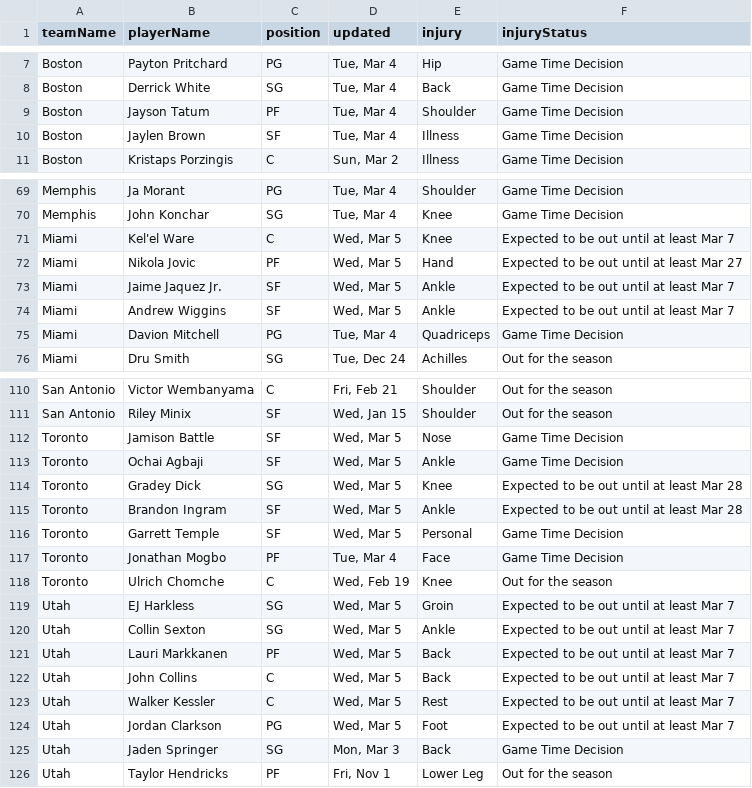
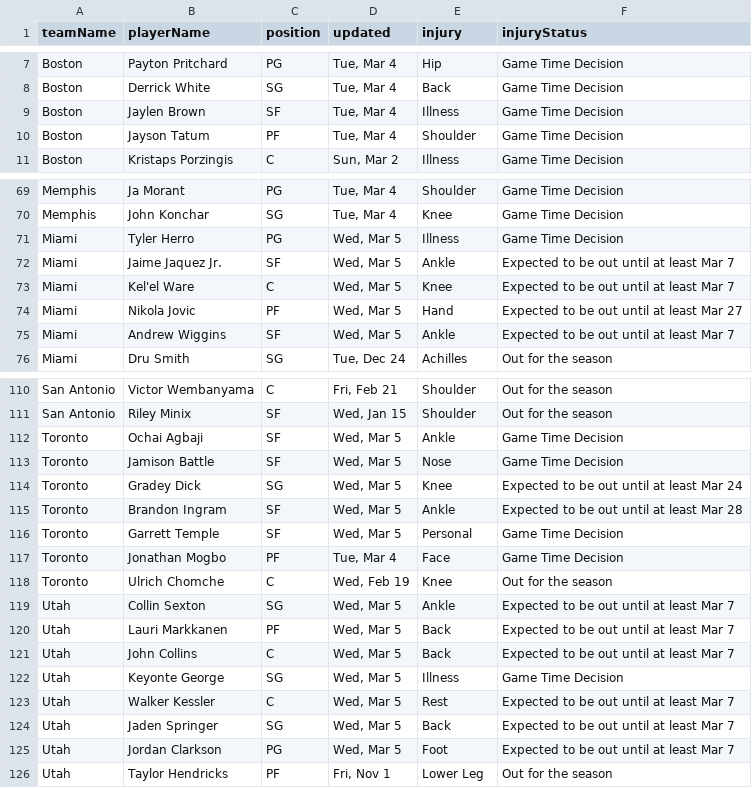
Before and after one commit to quintonfesq04/RealSports, a CSV file: NBA/nba_injury_report.csv, drawn as a sheet; only a part is shown, gaps mark what is left out; the diff covers the shown part only.

```diff
--- a/NBA/nba_injury_report.csv
+++ b/NBA/nba_injury_report.csv
@@ -8,4 +8,4 @@ Boston,Payton Pritchard,PG,"Tue, Mar 4",Hip,Game Time Decision
 Boston,Derrick White,SG,"Tue, Mar 4",Back,Game Time Decision
+Boston,Jaylen Brown,SF,"Tue, Mar 4",Illness,Game Time Decision
 Boston,Jayson Tatum,PF,"Tue, Mar 4",Shoulder,Game Time Decision
-Boston,Jaylen Brown,SF,"Tue, Mar 4",Illness,Game Time Decision
 Boston,Kristaps Porzingis,C,"Sun, Mar 2",Illness,Game Time Decision
@@ -70,7 +70,7 @@ Memphis,Ja Morant,PG,"Tue, Mar 4",Shoulder,Game Time Decision
 Memphis,John Konchar,SG,"Tue, Mar 4",Knee,Game Time Decision
+Miami,Tyler Herro,PG,"Wed, Mar 5",Illness,Game Time Decision
+Miami,Jaime Jaquez Jr.,SF,"Wed, Mar 5",Ankle,Expected to be out until at least Mar 7
 Miami,Kel'el Ware,C,"Wed, Mar 5",Knee,Expected to be out until at least Mar 7
 Miami,Nikola Jovic,PF,"Wed, Mar 5",Hand,Expected to be out until at least Mar 27
-Miami,Jaime Jaquez Jr.,SF,"Wed, Mar 5",Ankle,Expected to be out until at least Mar 7
 Miami,Andrew Wiggins,SF,"Wed, Mar 5",Ankle,Expected to be out until at least Mar 7
-Miami,Davion Mitchell,PG,"Tue, Mar 4",Quadriceps,Game Time Decision
 Miami,Dru Smith,SG,"Tue, Dec 24",Achilles,Out for the season
@@ -111,5 +111,5 @@ San Antonio,Victor Wembanyama,C,"Fri, Feb 21",Shoulder,Out for the season
 San Antonio,Riley Minix,SF,"Wed, Jan 15",Shoulder,Out for the season
+Toronto,Ochai Agbaji,SF,"Wed, Mar 5",Ankle,Game Time Decision
 Toronto,Jamison Battle,SF,"Wed, Mar 5",Nose,Game Time Decision
-Toronto,Ochai Agbaji,SF,"Wed, Mar 5",Ankle,Game Time Decision
-Toronto,Gradey Dick,SG,"Wed, Mar 5",Knee,Expected to be out until at least Mar 28
+Toronto,Gradey Dick,SG,"Wed, Mar 5",Knee,Expected to be out until at least Mar 24
 Toronto,Brandon Ingram,SF,"Wed, Mar 5",Ankle,Expected to be out until at least Mar 28
@@ -118,3 +118,2 @@ Toronto,Jonathan Mogbo,PF,"Tue, Mar 4",Face,Game Time Decision
 Toronto,Ulrich Chomche,C,"Wed, Feb 19",Knee,Out for the season
-Utah,EJ Harkless,SG,"Wed, Mar 5",Groin,Expected to be out until at least Mar 7
 Utah,Collin Sexton,SG,"Wed, Mar 5",Ankle,Expected to be out until at least Mar 7
@@ -122,5 +121,6 @@ Utah,Lauri Markkanen,PF,"Wed, Mar 5",Back,Expected to be out until at least Mar
 Utah,John Collins,C,"Wed, Mar 5",Back,Expected to be out until at least Mar 7
+Utah,Keyonte George,SG,"Wed, Mar 5",Illness,Game Time Decision
 Utah,Walker Kessler,C,"Wed, Mar 5",Rest,Expected to be out until at least Mar 7
+Utah,Jaden Springer,SG,"Wed, Mar 5",Back,Expected to be out until at least Mar 7
 Utah,Jordan Clarkson,PG,"Wed, Mar 5",Foot,Expected to be out until at least Mar 7
-Utah,Jaden Springer,SG,"Mon, Mar 3",Back,Game Time Decision
 Utah,Taylor Hendricks,PF,"Fri, Nov 1",Lower Leg,Out for the season
```
Also changed, not shown: 3 moved rows elsewhere in this file, MLB/mlb_injuries.csv, NBA/nba_healthy_player_stats.csv, 8 other files.
